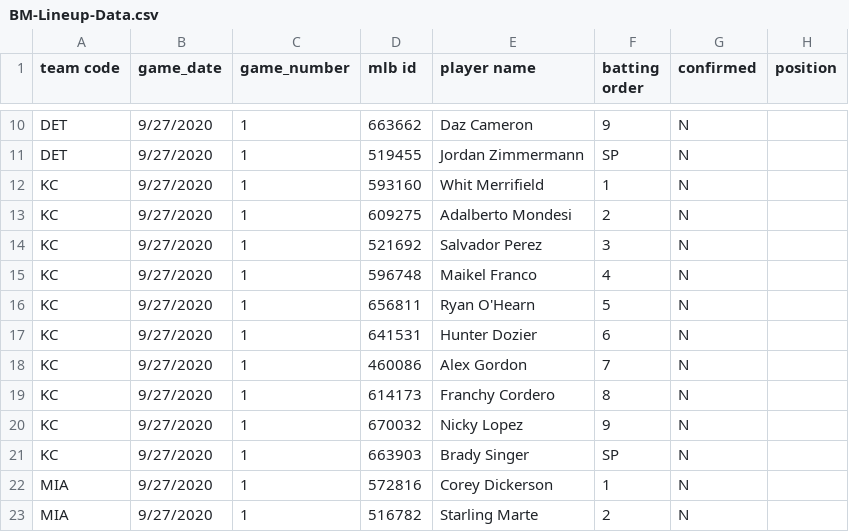
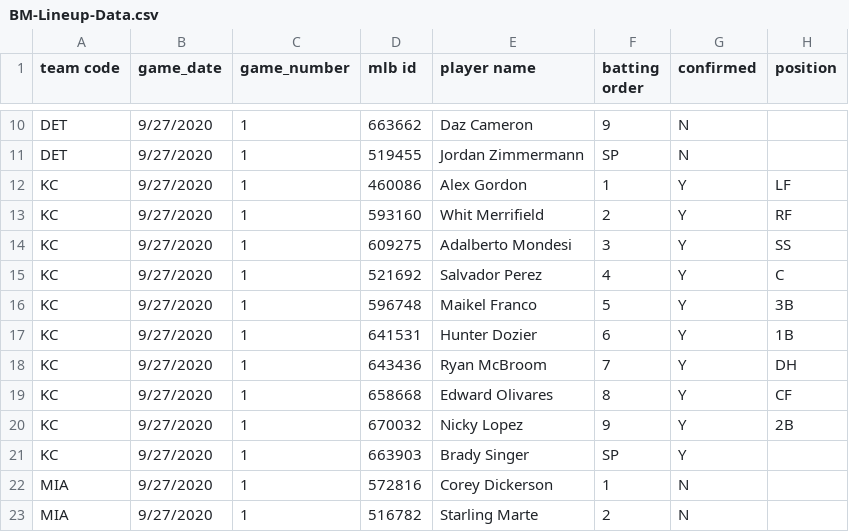
Before and after one commit to justinmof/MLBSheets-CSV-Files, a CSV file: BM-Lineup-Data.csv, drawn as a sheet; only a part is shown, gaps mark what is left out.

```diff
--- a/BM-Lineup-Data.csv
+++ b/BM-Lineup-Data.csv
@@ -11,12 +11,12 @@ DET,9/27/2020,1,663662,Daz Cameron,9,N,
 DET,9/27/2020,1,519455,Jordan Zimmermann,SP,N,
-KC,9/27/2020,1,593160,Whit Merrifield,1,N,
-KC,9/27/2020,1,609275,Adalberto Mondesi,2,N,
-KC,9/27/2020,1,521692,Salvador Perez,3,N,
-KC,9/27/2020,1,596748,Maikel Franco,4,N,
-KC,9/27/2020,1,656811,Ryan O'Hearn,5,N,
-KC,9/27/2020,1,641531,Hunter Dozier,6,N,
-KC,9/27/2020,1,460086,Alex Gordon,7,N,
-KC,9/27/2020,1,614173,Franchy Cordero,8,N,
-KC,9/27/2020,1,670032,Nicky Lopez,9,N,
-KC,9/27/2020,1,663903,Brady Singer,SP,N,
+KC,9/27/2020,1,460086,Alex Gordon,1,Y,LF
+KC,9/27/2020,1,593160,Whit Merrifield,2,Y,RF
+KC,9/27/2020,1,609275,Adalberto Mondesi,3,Y,SS
+KC,9/27/2020,1,521692,Salvador Perez,4,Y,C
+KC,9/27/2020,1,596748,Maikel Franco,5,Y,3B
+KC,9/27/2020,1,641531,Hunter Dozier,6,Y,1B
+KC,9/27/2020,1,643436,Ryan McBroom,7,Y,DH
+KC,9/27/2020,1,658668,Edward Olivares,8,Y,CF
+KC,9/27/2020,1,670032,Nicky Lopez,9,Y,2B
+KC,9/27/2020,1,663903,Brady Singer,SP,Y,
 MIA,9/27/2020,1,572816,Corey Dickerson,1,N,
```
Also changed, not shown: BM-Lineup-Data1.csv.
